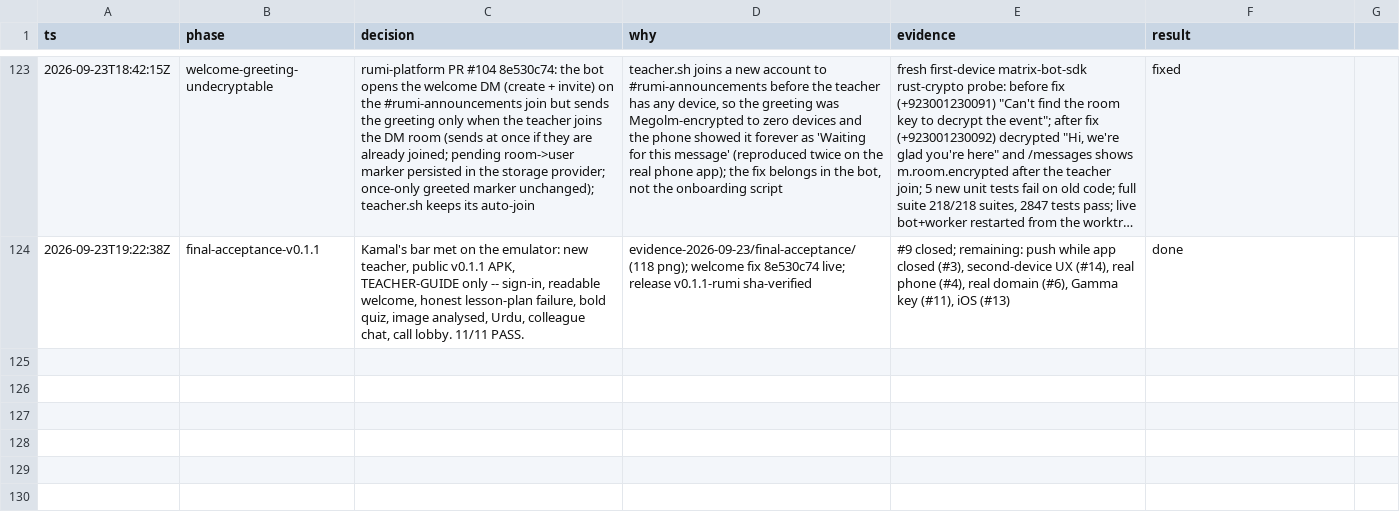
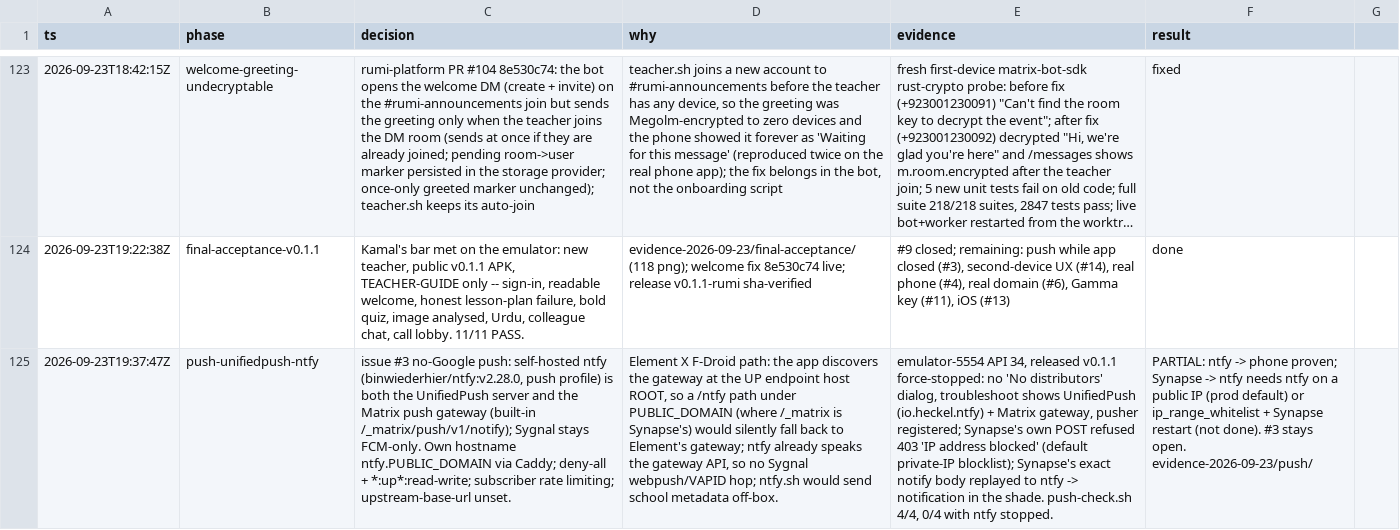
Before and after one commit to Orenda-Project/rumi-messenger, a TSV file: docs/DECISIONS.tsv, drawn as a sheet; only a part is shown, gaps mark what is left out; long unchanged cells end in …; the diff names each change by its address in the sheet, - before the commit and + after, or states it on an @@ line.

```diff
--- a/docs/DECISIONS.tsv
+++ b/docs/DECISIONS.tsv
+row 125: 2026-09-23T19:37:47Z | push-unifiedpush-ntfy | issue #3 no-Google push: self-hosted ntfy (binwiederhier/ntfy:v2.28.0, push profile) is both the UnifiedPush server and the Matrix push gateway (built-in /_matrix/push/v1/notify); Sygnal stays FCM-only. Own hostname ntfy.PUBLIC_DOMAIN via Caddy; deny-all + *:up*:read-write; subscriber rate limiting; upstream-base-url unset. | Element X F-Droid path: the app discovers the gateway at the UP endpoint host ROOT, so a /ntfy path under PUBLIC_DOMAIN (where /_matrix is Synapse's) would silently fall back to Element's gateway; ntfy already speaks the gateway API, so no Sygnal webpush/VAPID hop; ntfy.sh would send school metadata off-box. | emulator-5554 API 34, released v0.1.1 force-stopped: no 'No distributors' dialog, troubleshoot shows UnifiedPush (io.heckel.ntfy) + Matrix gateway, pusher registered; Synapse's own POST refused 403 'IP address blocked' (default private-IP blocklist); Synapse's exact notify body replayed to ntfy -> notification in the shade. push-check.sh 4/4, 0/4 with ntfy stopped. | PARTIAL: ntfy -> phone proven; Synapse -> ntfy needs ntfy on a public IP (prod default) or ip_range_whitelist + Synapse restart (not done). #3 stays open. evidence-2026-09-23/push/
```
Also changed, not shown: 9 other files.
